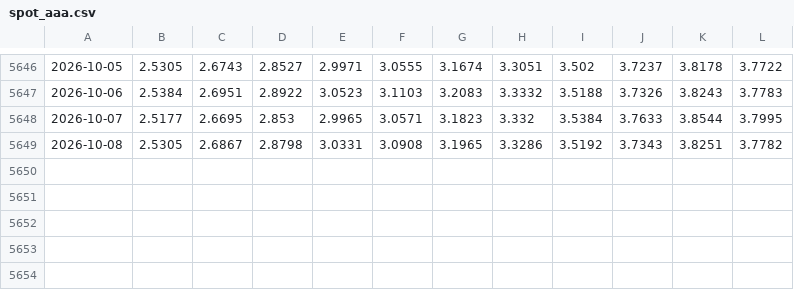
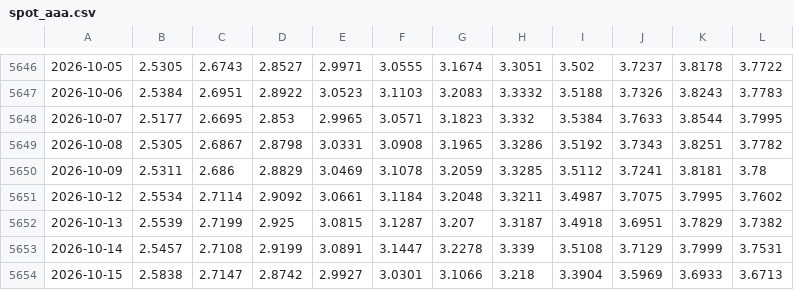
Before and after one commit to lapomazzari/euro-rates-monitor, a CSV file: data/processed/spot_aaa.csv, drawn as a sheet; only a part is shown, gaps mark what is left out.

```diff
--- a/data/processed/spot_aaa.csv
+++ b/data/processed/spot_aaa.csv
@@ -5649 +5649,6 @@
 2026-10-08,2.5305,2.6867,2.8798,3.0331,3.0908,3.1965,3.3286,3.5192,3.7343,3.8251,3.7782
+2026-10-09,2.5311,2.686,2.8829,3.0469,3.1078,3.2059,3.3285,3.5112,3.7241,3.8181,3.78
+2026-10-12,2.5534,2.7114,2.9092,3.0661,3.1184,3.2048,3.3211,3.4987,3.7075,3.7995,3.7602
+2026-10-13,2.5539,2.7199,2.925,3.0815,3.1287,3.207,3.3187,3.4918,3.6951,3.7829,3.7382
+2026-10-14,2.5457,2.7108,2.9199,3.0891,3.1447,3.2278,3.339,3.5108,3.7129,3.7999,3.7531
+2026-10-15,2.5838,2.7147,2.8742,2.9927,3.0301,3.1066,3.218,3.3904,3.5969,3.6933,3.6713
```
Also changed, not shown: data/processed/credit_all_minus_aaa_bp.csv, data/processed/curve_measures.csv, 14 other files.
